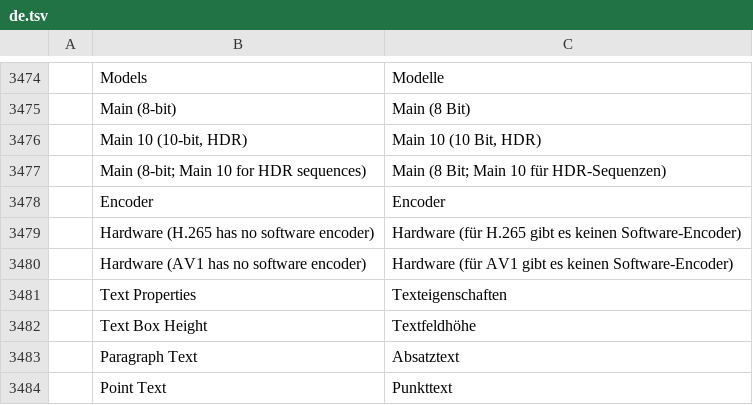
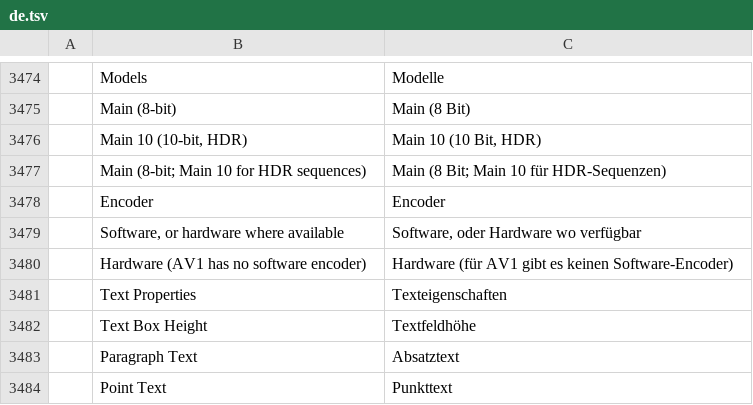
Before and after one commit to ubuntuokos/CinemaFundArchitecture4, a TSV file: crates/ui-egui/src/i18n/de.tsv, drawn as a sheet; only a part is shown, gaps mark what is left out.

```diff
--- a/crates/ui-egui/src/i18n/de.tsv
+++ b/crates/ui-egui/src/i18n/de.tsv
@@ -3478,3 +3478,3 @@
 	Encoder	Encoder
-	Hardware (H.265 has no software encoder)	Hardware (für H.265 gibt es keinen Software-Encoder)
+	Software, or hardware where available	Software, oder Hardware wo verfügbar
 	Hardware (AV1 has no software encoder)	Hardware (für AV1 gibt es keinen Software-Encoder)
```
Also changed, not shown: crates/ui-egui/src/i18n/es.tsv, crates/ui-egui/src/i18n/id.tsv, 34 other files.
